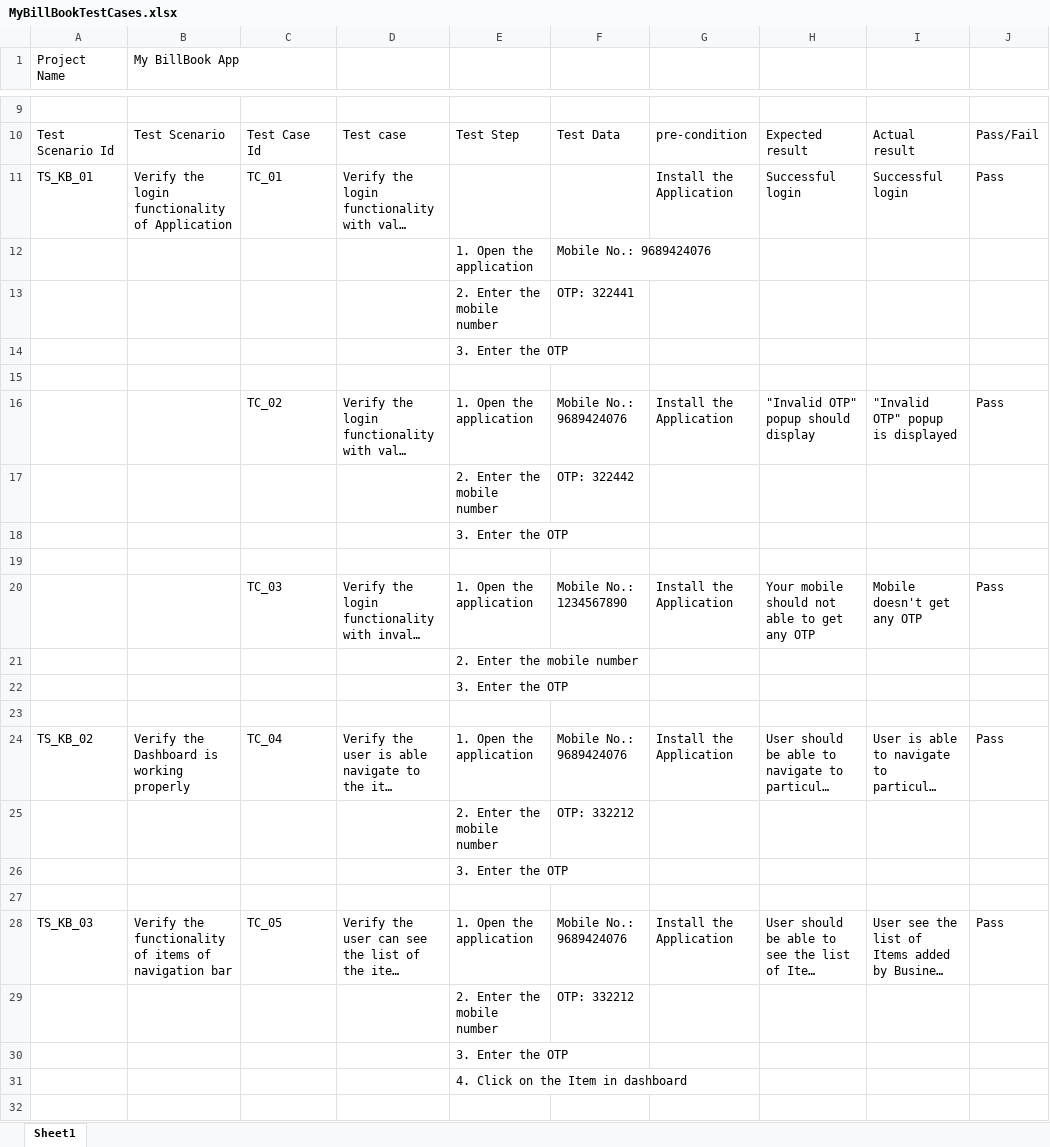
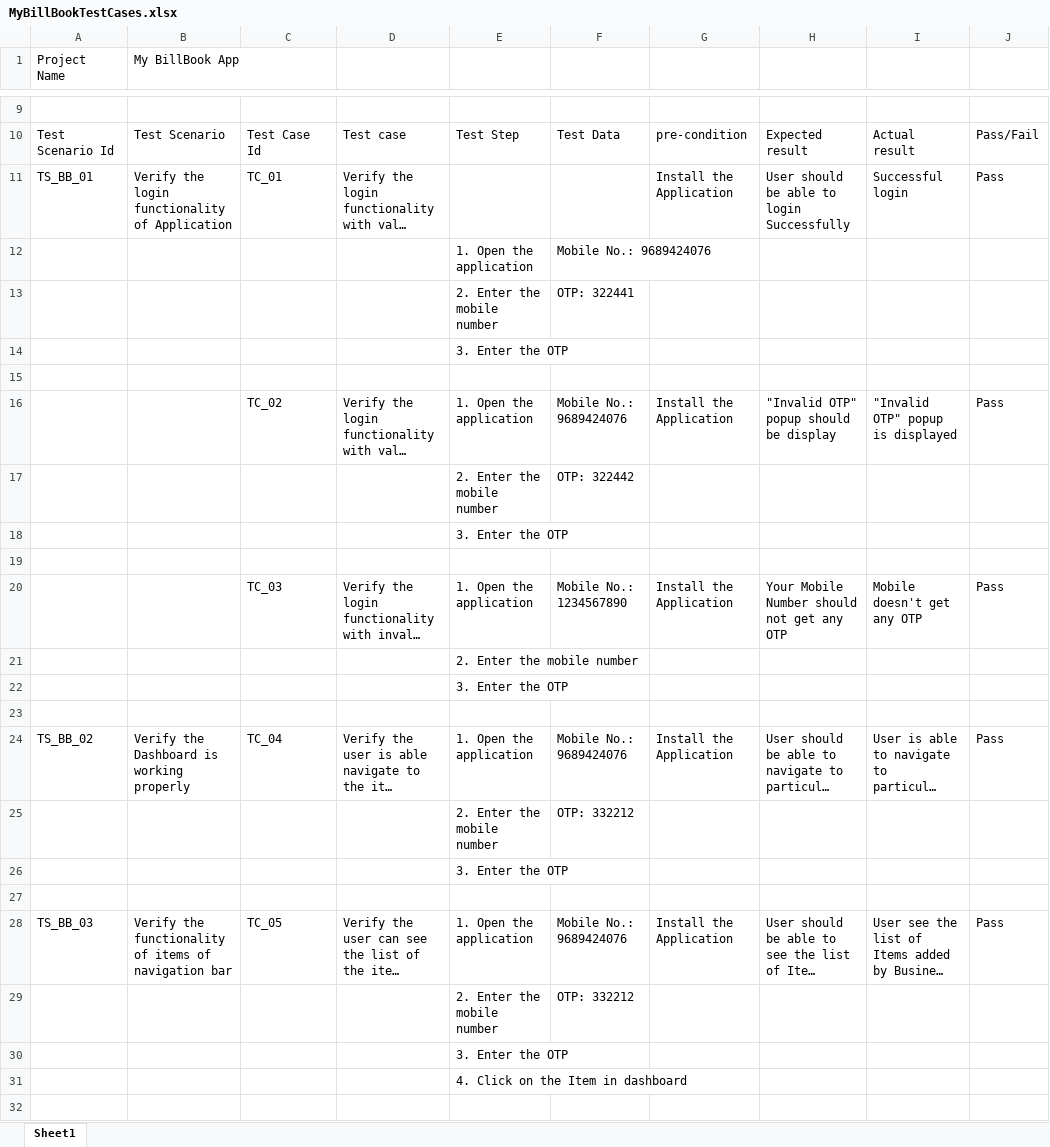
Before and after one commit to OmkarD45/My-BillBook, an Excel workbook: MyBillBookTestCases.xlsx, sheet Sheet1, drawn as a sheet; only a part is shown, gaps mark what is left out; long unchanged cells end in …; values as stored, in another font and other column widths than the file's, no cell formats; the diff covers the shown part only; the diff names each change by its address in the sheet, - before the commit and + after, or states it on an @@ line.

```diff
--- a/MyBillBookTestCases.xlsx (sheet Sheet1)
+++ b/MyBillBookTestCases.xlsx (sheet Sheet1)
-A11 (Project Name): TS_KB_01
+A11 (Project Name): TS_BB_01
-H11: Successful login
+H11: User should be able to login Successfully
-H16: "Invalid OTP" popup should display
+H16: "Invalid OTP" popup should be display
-H20: Your mobile should not able to get any OTP
+H20: Your Mobile Number should not get any OTP
-A24 (Project Name): TS_KB_02
+A24 (Project Name): TS_BB_02
-A28 (Project Name): TS_KB_03
+A28 (Project Name): TS_BB_03
```
Also changed, not shown: other rows of this sheet, cell formats, hidden cells.
